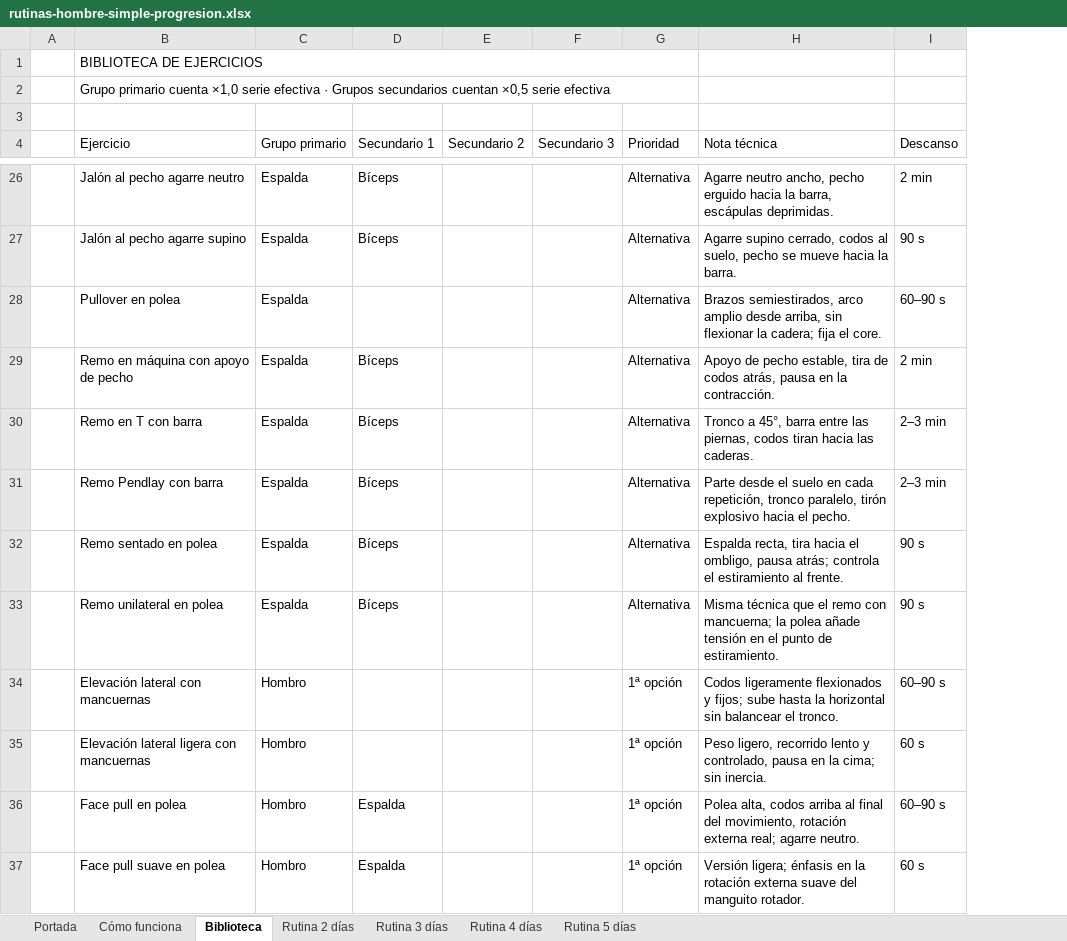
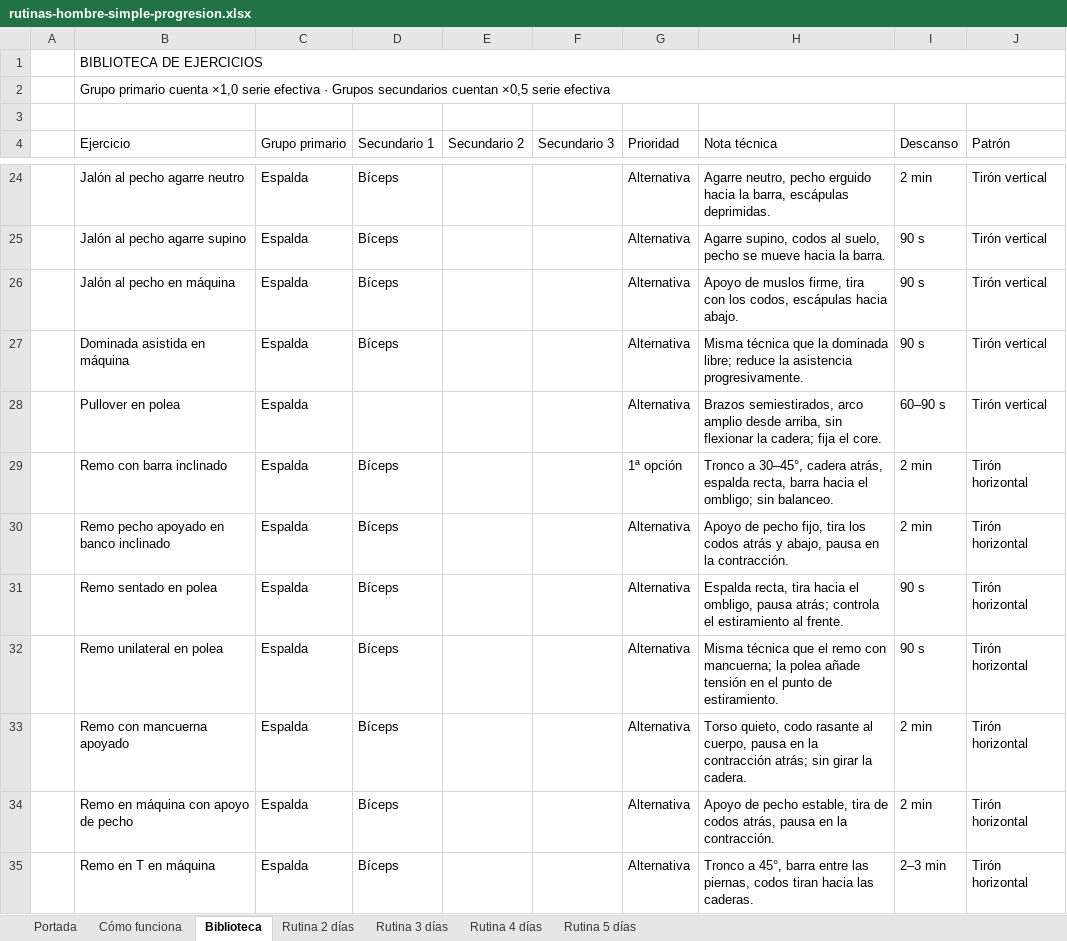
Before and after one commit to diodocup/seduenodetucuerpo, an Excel workbook: assets/rutinas-hombre-simple-progresion.xlsx, sheet Biblioteca, drawn as a sheet; only a part is shown, gaps mark what is left out; values as stored, in another font and other column widths than the file's, no cell formats; removed rows and columns are numbered as before the commit, all else as after; the diff covers the shown part only; the diff names each change by its address in the sheet, - before the commit and + after, or states it on an @@ line.

```diff
--- a/assets/rutinas-hombre-simple-progresion.xlsx (sheet Biblioteca)
+++ b/assets/rutinas-hombre-simple-progresion.xlsx (sheet Biblioteca)
+column J (Patrón), rows 24-25: Tirón vertical | Tirón vertical; row 28: Tirón vertical; rows 30-32: all Tirón horizontal
-B1:G1 merged
+B1:J1 merged
-B2:G2 merged
+B2:J2 merged
-H24 (Nota técnica): Agarre neutro ancho, pecho erguido…
+H24 (Nota técnica): Agarre neutro, pecho erguido…
-H25 (Nota técnica): Agarre supino cerrado, codos al…
+H25 (Nota técnica): Agarre supino, codos al…
+row 26:  | Jalón al pecho en máquina | Espalda | Bíceps |  |  | Alternativa | Apoyo de muslos firme, tira con los codos, escápulas hacia abajo. | 90 s | Tirón vertical
+row 27:  | Dominada asistida en máquina | Espalda | Bíceps |  |  | Alternativa | Misma técnica que la dominada libre; reduce la asistencia progresivamente. | 90 s | Tirón vertical
+row 29:  | Remo con barra inclinado | Espalda | Bíceps |  |  | 1ª opción | Tronco a 30–45°, cadera atrás, espalda recta, barra hacia el ombligo; sin balanceo. | 2 min | Tirón horizontal
-B30 (Ejercicio): Remo en máquina con apoyo de pecho
+B30 (Ejercicio): Remo pecho apoyado en banco inclinado
-H30 (Nota técnica): …de pecho estable, tira de codos atrás, pausa en…
+H30 (Nota técnica): …de pecho fijo, tira los codos atrás y abajo, pausa en…
-row 30:  | Remo en T con barra | Espalda | Bíceps |  |  | Alternativa | Tronco a 45°, barra entre las piernas, codos tiran hacia las caderas. | 2–3 min
-row 31:  | Remo Pendlay con barra | Espalda | Bíceps |  |  | Alternativa | Parte desde el suelo en cada repetición, tronco paralelo, tirón explosivo hacia el pecho. | 2–3 min
-row 34:  | Elevación lateral con mancuernas | Hombro |  |  |  | 1ª opción | Codos ligeramente flexionados y fijos; sube hasta la horizontal sin balancear el tronco. | 60–90 s
-row 35:  | Elevación lateral ligera con mancuernas | Hombro |  |  |  | 1ª opción | Peso ligero, recorrido lento y controlado, pausa en la cima; sin inercia. | 60 s
-row 36:  | Face pull en polea | Hombro | Espalda |  |  | 1ª opción | Polea alta, codos arriba al final del movimiento, rotación externa real; agarre neutro. | 60–90 s
-row 37:  | Face pull suave en polea | Hombro | Espalda |  |  | 1ª opción | Versión ligera; énfasis en la rotación externa suave del manguito rotador. | 60 s
+row 33:  | Remo con mancuerna apoyado | Espalda | Bíceps |  |  | Alternativa | Torso quieto, codo rasante al cuerpo, pausa en la contracción atrás; sin girar la cadera. | 2 min | Tirón horizontal
+row 34:  | Remo en máquina con apoyo de pecho | Espalda | Bíceps |  |  | Alternativa | Apoyo de pecho estable, tira de codos atrás, pausa en la contracción. | 2 min | Tirón horizontal
+row 35:  | Remo en T en máquina | Espalda | Bíceps |  |  | Alternativa | Tronco a 45°, barra entre las piernas, codos tiran hacia las caderas. | 2–3 min | Tirón horizontal
```
Also changed, not shown: 49 added rows, 43 removed rows and 123 edited cells elsewhere in this sheet, cell formats, charts or pictures, assets/rutinas-hombre-doble-progresion.xlsx, assets/rutinas-mujer-doble-progresion.xlsx, 1 other file.
